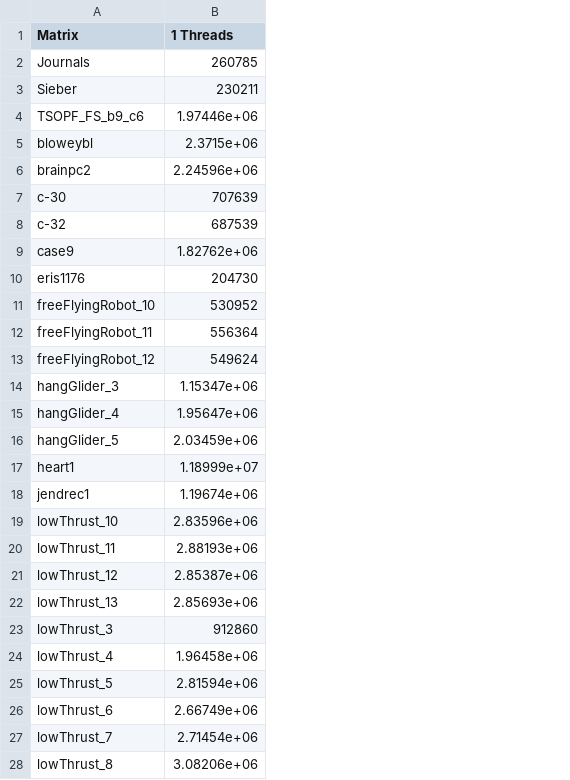
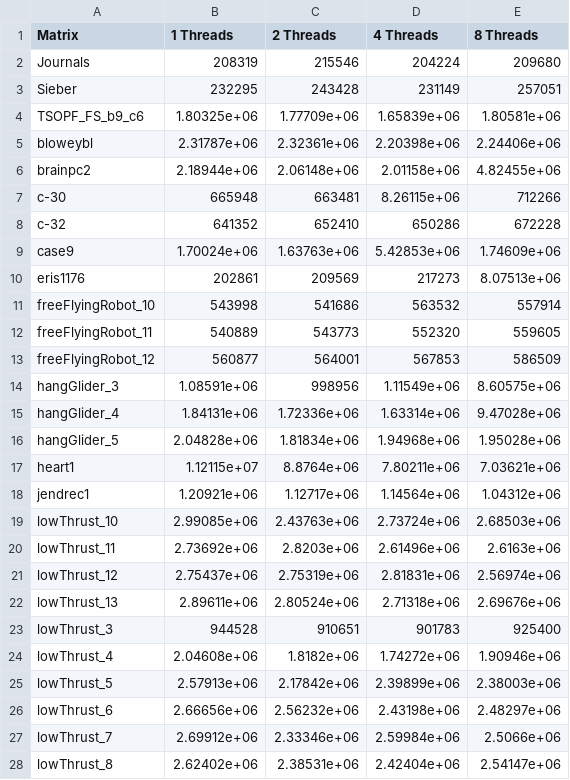
Before and after one commit to reikdas/partially-strided-codelet, a CSV file: bench_inspector_SPMV_merged.csv, drawn as a sheet; only a part is shown; the diff covers the shown part only; the diff names each change by its address in the sheet, - before the commit and + after, or states it on an @@ line.

```diff
--- a/bench_inspector_SPMV_merged.csv
+++ b/bench_inspector_SPMV_merged.csv
+column C (2 Threads), rows 2-28: 215546 | 243428 | 1.77709e+06 | 2.32361e+06 | 2.06148e+06 | 663481 | 652410 | 1.63763e+06 | 209569 | 541686 | 543773 | 564001 | 998956 | 1.72336e+06 | 1.81834e+06 | 8.8764e+06 | 1.12717e+06 | 2.43763e+06 | 2.8203e+06 | 2.75319e+06 | 2.80524e+06 | 910651 | 1.8182e+06 | 2.17842e+06 | 2.56232e+06 | 2.33346e+06 | 2.38531e+06
+column D (4 Threads), rows 2-28: 204224 | 231149 | 1.65839e+06 | 2.20398e+06 | 2.01158e+06 | 8.26115e+06 | 650286 | 5.42853e+06 | 217273 | 563532 | 552320 | 567853 | 1.11549e+06 | 1.63314e+06 | 1.94968e+06 | 7.80211e+06 | 1.14564e+06 | 2.73724e+06 | 2.61496e+06 | 2.81831e+06 | 2.71318e+06 | 901783 | 1.74272e+06 | 2.39899e+06 | 2.43198e+06 | 2.59984e+06 | 2.42404e+06
+column E (8 Threads), rows 2-28: 209680 | 257051 | 1.80581e+06 | 2.24406e+06 | 4.82455e+06 | 712266 | 672228 | 1.74609e+06 | 8.07513e+06 | 557914 | 559605 | 586509 | 8.60575e+06 | 9.47028e+06 | 1.95028e+06 | 7.03621e+06 | 1.04312e+06 | 2.68503e+06 | 2.6163e+06 | 2.56974e+06 | 2.69676e+06 | 925400 | 1.90946e+06 | 2.38003e+06 | 2.48297e+06 | 2.5066e+06 | 2.54147e+06
-B2 (1 Threads): 260785
+B2 (1 Threads): 208319
-B3 (1 Threads): 230211
+B3 (1 Threads): 232295
-B4 (1 Threads): 1.97446e+06
+B4 (1 Threads): 1.80325e+06
-B5 (1 Threads): 2.3715e+06
+B5 (1 Threads): 2.31787e+06
-B6 (1 Threads): 2.24596e+06
+B6 (1 Threads): 2.18944e+06
-B7 (1 Threads): 707639
+B7 (1 Threads): 665948
-B8 (1 Threads): 687539
+B8 (1 Threads): 641352
-B9 (1 Threads): 1.82762e+06
+B9 (1 Threads): 1.70024e+06
-B10 (1 Threads): 204730
+B10 (1 Threads): 202861
-B11 (1 Threads): 530952
+B11 (1 Threads): 543998
-B12 (1 Threads): 556364
+B12 (1 Threads): 540889
-B13 (1 Threads): 549624
+B13 (1 Threads): 560877
-B14 (1 Threads): 1.15347e+06
+B14 (1 Threads): 1.08591e+06
-B15 (1 Threads): 1.95647e+06
+B15 (1 Threads): 1.84131e+06
-B16 (1 Threads): 2.03459e+06
+B16 (1 Threads): 2.04828e+06
-B17 (1 Threads): 1.18999e+07
+B17 (1 Threads): 1.12115e+07
-B18 (1 Threads): 1.19674e+06
+B18 (1 Threads): 1.20921e+06
-B19 (1 Threads): 2.83596e+06
+B19 (1 Threads): 2.99085e+06
-B20 (1 Threads): 2.88193e+06
+B20 (1 Threads): 2.73692e+06
-B21 (1 Threads): 2.85387e+06
+B21 (1 Threads): 2.75437e+06
-B22 (1 Threads): 2.85693e+06
+B22 (1 Threads): 2.89611e+06
-B23 (1 Threads): 912860
+B23 (1 Threads): 944528
-B24 (1 Threads): 1.96458e+06
+B24 (1 Threads): 2.04608e+06
-B25 (1 Threads): 2.81594e+06
+B25 (1 Threads): 2.57913e+06
-B26 (1 Threads): 2.66749e+06
+B26 (1 Threads): 2.66656e+06
-B27 (1 Threads): 2.71454e+06
+B27 (1 Threads): 2.69912e+06
-B28 (1 Threads): 3.08206e+06
+B28 (1 Threads): 2.62402e+06
```
Also changed, not shown: 2 added rows and 7 edited cells elsewhere in this file, bench_executor_2thrds_SPMV.csv, bench_executor_4thrds_SPMV.csv, 7 other files.
